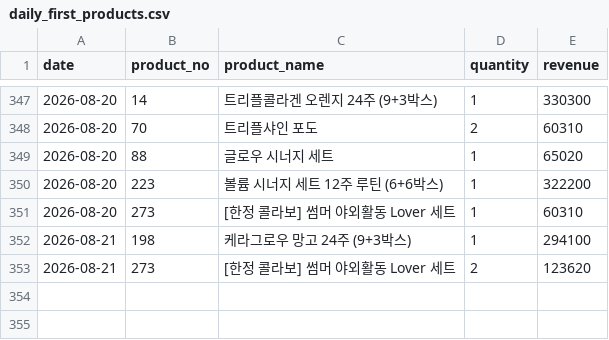
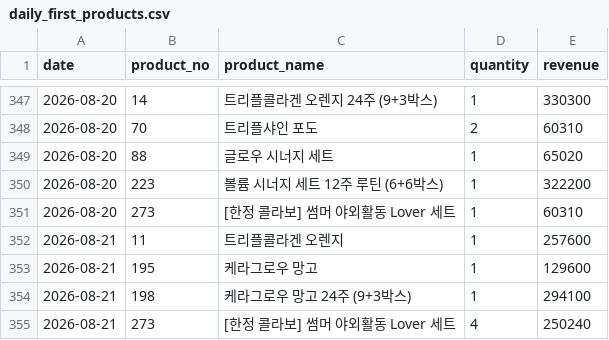
Before and after one commit to kaioh1010/cafe24-tracker, a CSV file: data/daily_first_products.csv, drawn as a sheet; only a part is shown, gaps mark what is left out.

```diff
--- a/data/daily_first_products.csv
+++ b/data/daily_first_products.csv
@@ -351,3 +351,5 @@ date,product_no,product_name,quantity,revenue
 2026-08-20,273,[한정 콜라보] 썸머 야외활동 Lover 세트,1,60310
+2026-08-21,11,트리플콜라겐 오렌지,1,257600
+2026-08-21,195,케라그로우 망고,1,129600
 2026-08-21,198,케라그로우 망고 24주 (9+3박스),1,294100
-2026-08-21,273,[한정 콜라보] 썸머 야외활동 Lover 세트,2,123620
+2026-08-21,273,[한정 콜라보] 썸머 야외활동 Lover 세트,4,250240
```
Also changed, not shown: data/daily_sales.csv, data/daily_summary.csv.
